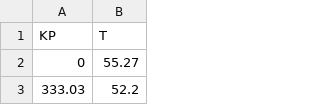
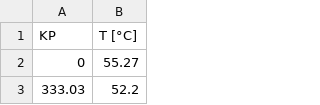
Before and after one commit to benranderson/pipe, a CSV file: input_data/temp.csv (was input_data/temp_profile_old.csv), drawn as a sheet; only a part is shown.

Commit message:
Refactored buckle calculation and added new input files

```diff
--- a/input_data/temp_profile_old.csv
+++ b/input_data/temp.csv
@@ -1,2 +1,2 @@
-KP,T
+KP,T [°C]
 0,55.27
```
Also changed, not shown: 9 other files.
